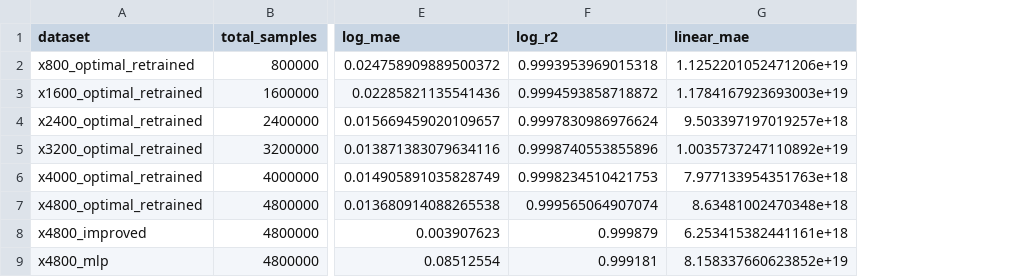
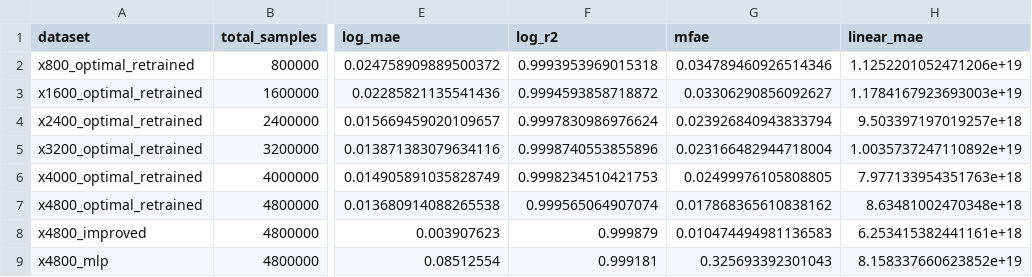
Before and after one commit to yashnil/chemCalculations, a CSV file: plots/comparison_metrics.csv, drawn as a sheet; only a part is shown, gaps mark what is left out; the diff names each change by its address in the sheet, - before the commit and + after, or states it on an @@ line.

```diff
--- a/plots/comparison_metrics.csv
+++ b/plots/comparison_metrics.csv
+column G (mfae), rows 2-9: 0.034789460926514346 | 0.03306290856092627 | 0.023926840943833794 | 0.023166482944718004 | 0.02499976105808805 | 0.017868365610838162 | 0.010474494981136583 | 0.325693392301043
```
Also changed, not shown: 7 other files.
